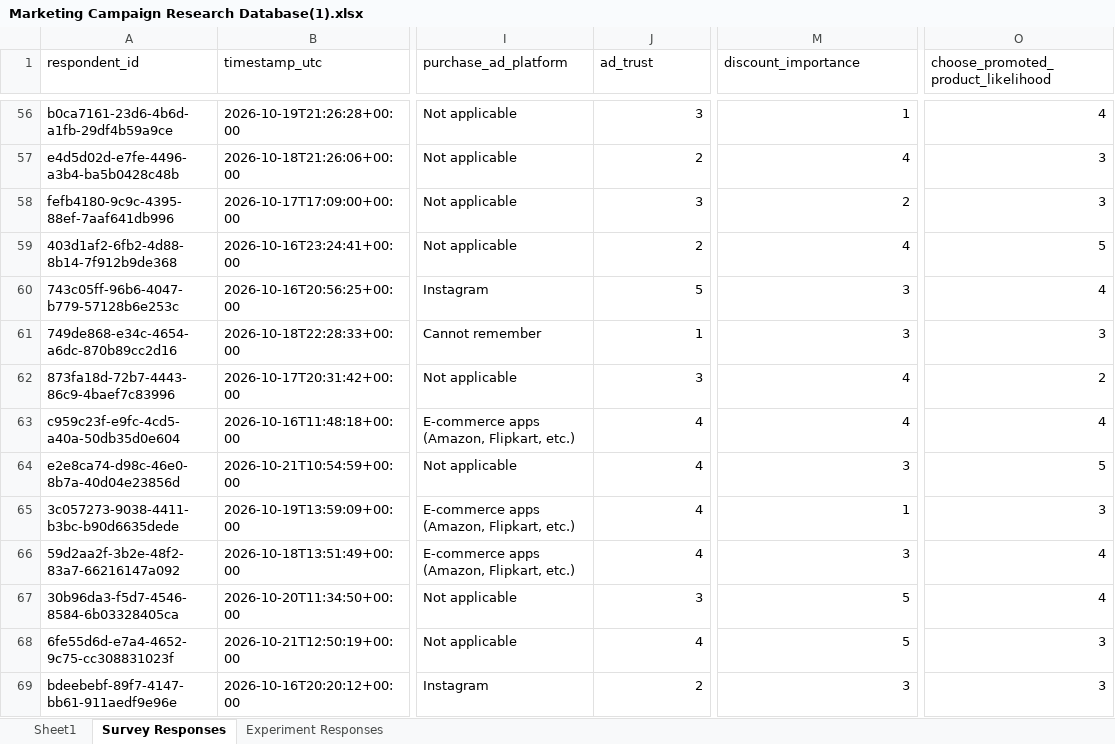
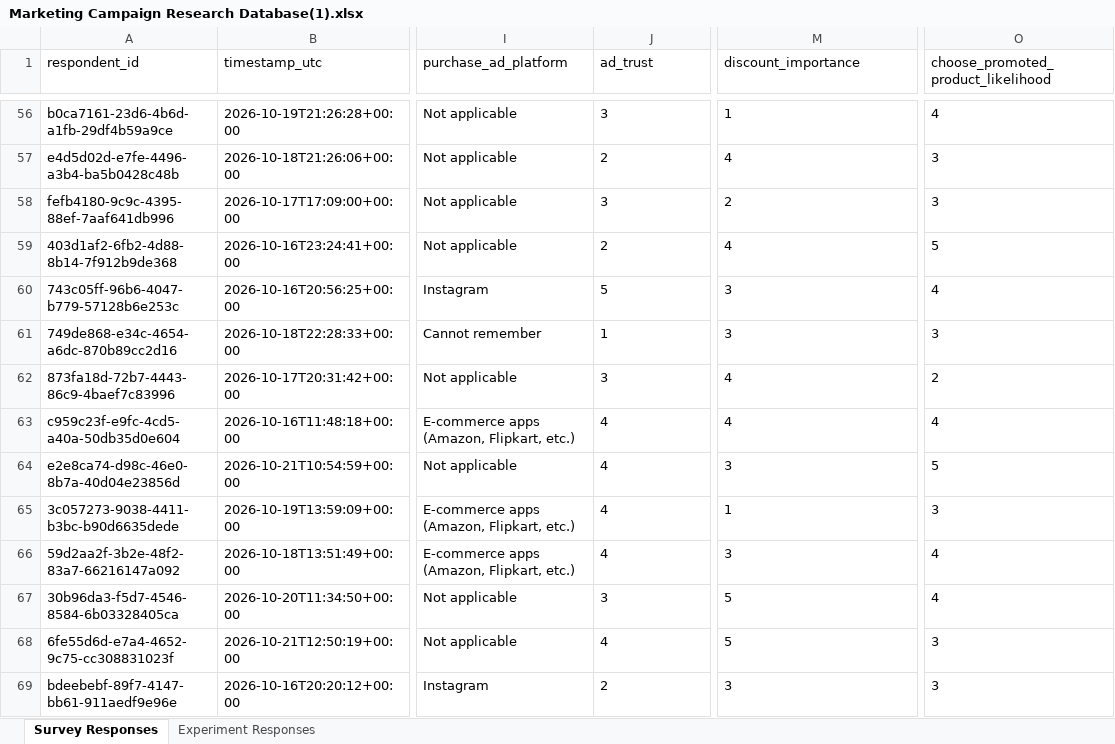
Before and after one commit to santoshreddyg06/marketing-campaign-effectiveness, an Excel workbook: Marketing Campaign Research Database(1).xlsx, sheet Survey Responses, drawn as a sheet; only a part is shown, gaps mark what is left out; values as stored, in another font and other column widths than the file's, no borders; charts and pictures not drawn; the diff covers the shown part only; the diff names each change by its address in the sheet, - before the commit and + after, or states it on an @@ line.

Commit message:
Normalize experiment response formatting and sync complete 240 experiment rows to Excel

```diff
--- a/Marketing Campaign Research Database(1).xlsx (sheet Survey Responses)
+++ b/Marketing Campaign Research Database(1).xlsx (sheet Survey Responses)
-sheet tab: Sheet1
-J56:J69 alignment: right
+J56:J69 alignment: left
-M56:M69 alignment: right
+M56:M69 alignment: left
-O56:O69 alignment: right
+O56:O69 alignment: left
```
Also changed, not shown: 30 edited cells and cell formats elsewhere in this sheet, sheet Experiment Responses, charts or pictures, 1 other file.
